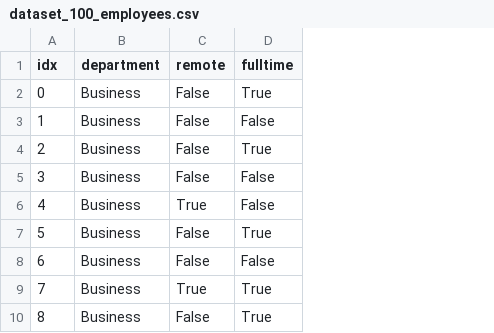
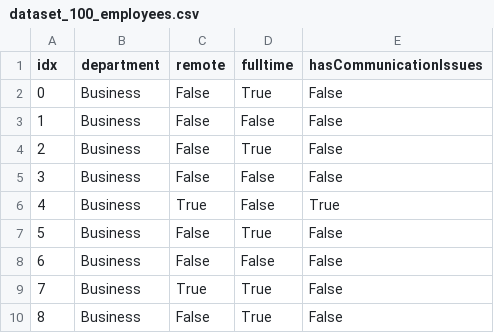
Before and after one commit to mapa17/GNN_workshop, a CSV file: capstone/data/dataset_100_employees.csv, drawn as a sheet; only a part is shown; the diff names each change by its address in the sheet, - before the commit and + after, or states it on an @@ line.

Commit message:
Adding perturbation to data generation and labels to model training framework

```diff
--- a/capstone/data/dataset_100_employees.csv
+++ b/capstone/data/dataset_100_employees.csv
+column E (hasCommunicationIssues), rows 2-10: False | False | False | False | True | False | False | False | False
```
Also changed, not shown: 3 other files.
